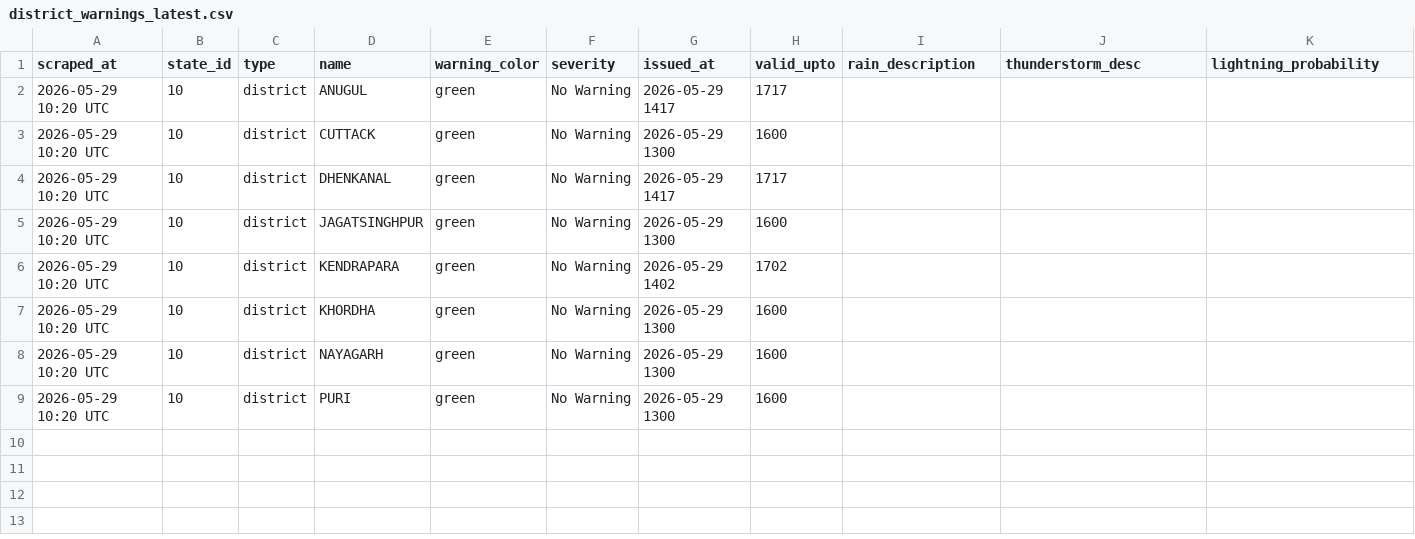
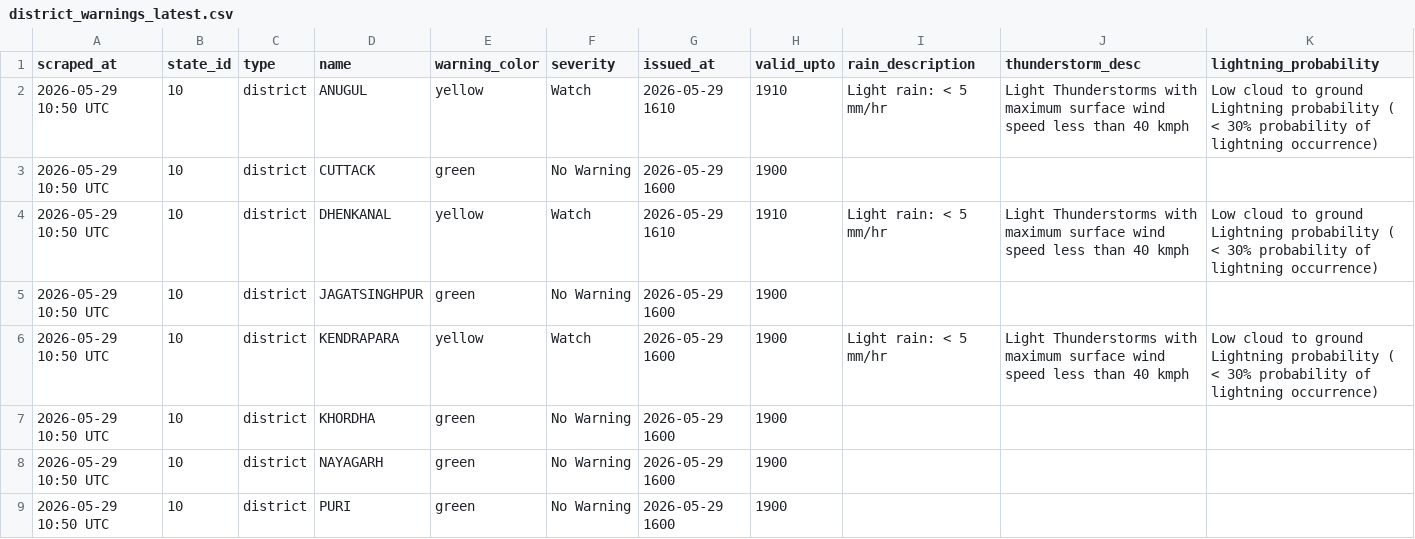
Before and after one commit to tpcodlweatherbulletin-lang/imd-scraper-b, a CSV file: data/district_warnings_latest.csv, drawn as a sheet.

```diff
--- a/data/district_warnings_latest.csv
+++ b/data/district_warnings_latest.csv
@@ -1,9 +1,9 @@
 scraped_at,state_id,type,name,warning_color,severity,issued_at,valid_upto,rain_description,thunderstorm_desc,lightning_probability
-2026-05-29 10:20 UTC,10,district,ANUGUL,green,No Warning,2026-05-29 1417,1717,,,
-2026-05-29 10:20 UTC,10,district,CUTTACK,green,No Warning,2026-05-29 1300,1600,,,
-2026-05-29 10:20 UTC,10,district,DHENKANAL,green,No Warning,2026-05-29 1417,1717,,,
-2026-05-29 10:20 UTC,10,district,JAGATSINGHPUR,green,No Warning,2026-05-29 1300,1600,,,
-2026-05-29 10:20 UTC,10,district,KENDRAPARA,green,No Warning,2026-05-29 1402,1702,,,
-2026-05-29 10:20 UTC,10,district,KHORDHA,green,No Warning,2026-05-29 1300,1600,,,
-2026-05-29 10:20 UTC,10,district,NAYAGARH,green,No Warning,2026-05-29 1300,1600,,,
-2026-05-29 10:20 UTC,10,district,PURI,green,No Warning,2026-05-29 1300,1600,,,
+2026-05-29 10:50 UTC,10,district,ANUGUL,yellow,Watch,2026-05-29 1610,1910,Light rain: < 5 mm/hr,Light Thunderstorms with maximum surface wind speed less than 40 kmph,Low cloud to ground Lightning probability ( < 30% probability of lightning occurrence)
+2026-05-29 10:50 UTC,10,district,CUTTACK,green,No Warning,2026-05-29 1600,1900,,,
+2026-05-29 10:50 UTC,10,district,DHENKANAL,yellow,Watch,2026-05-29 1610,1910,Light rain: < 5 mm/hr,Light Thunderstorms with maximum surface wind speed less than 40 kmph,Low cloud to ground Lightning probability ( < 30% probability of lightning occurrence)
+2026-05-29 10:50 UTC,10,district,JAGATSINGHPUR,green,No Warning,2026-05-29 1600,1900,,,
+2026-05-29 10:50 UTC,10,district,KENDRAPARA,yellow,Watch,2026-05-29 1600,1900,Light rain: < 5 mm/hr,Light Thunderstorms with maximum surface wind speed less than 40 kmph,Low cloud to ground Lightning probability ( < 30% probability of lightning occurrence)
+2026-05-29 10:50 UTC,10,district,KHORDHA,green,No Warning,2026-05-29 1600,1900,,,
+2026-05-29 10:50 UTC,10,district,NAYAGARH,green,No Warning,2026-05-29 1600,1900,,,
+2026-05-29 10:50 UTC,10,district,PURI,green,No Warning,2026-05-29 1600,1900,,,
```
Also changed, not shown: 1 other file.
